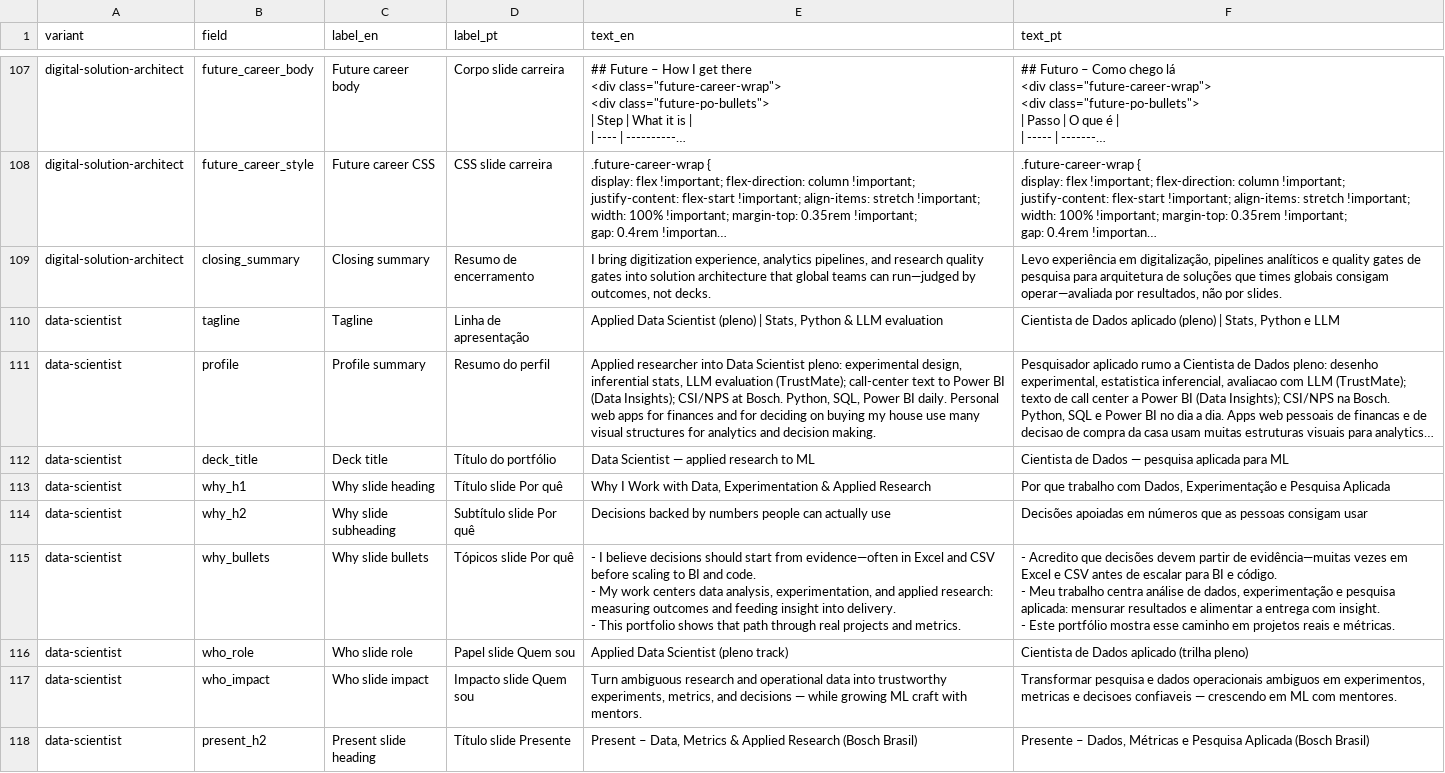
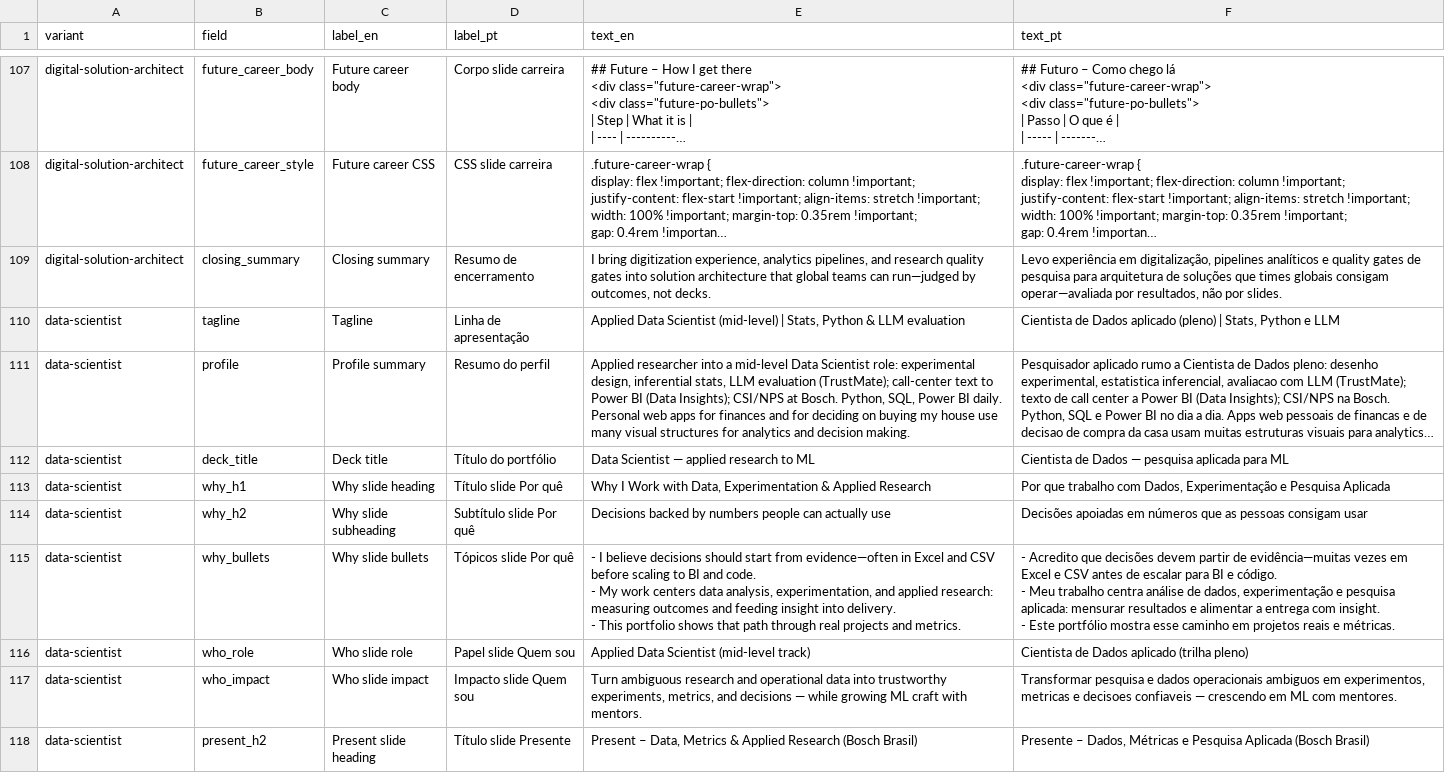
Before and after one commit to duducm2/my-personal-repo, a CSV file: my-data/canonical/narratives.csv, drawn as a sheet; only a part is shown, gaps mark what is left out; long unchanged cells end in …; the diff names each change by its address in the sheet, - before the commit and + after, or states it on an @@ line.

```diff
--- a/my-data/canonical/narratives.csv
+++ b/my-data/canonical/narratives.csv
-E110 (text_en): …Data Scientist (pleno) | Stats,…
+E110 (text_en): …Data Scientist (mid-level) | Stats,…
-E111 (text_en): …researcher into Data Scientist pleno: experimental design,…
+E111 (text_en): …researcher into a mid-level Data Scientist role: experimental design,…
-E116 (text_en): Applied Data Scientist (pleno track)
+E116 (text_en): Applied Data Scientist (mid-level track)
```
Also changed, not shown: 24 other files.
